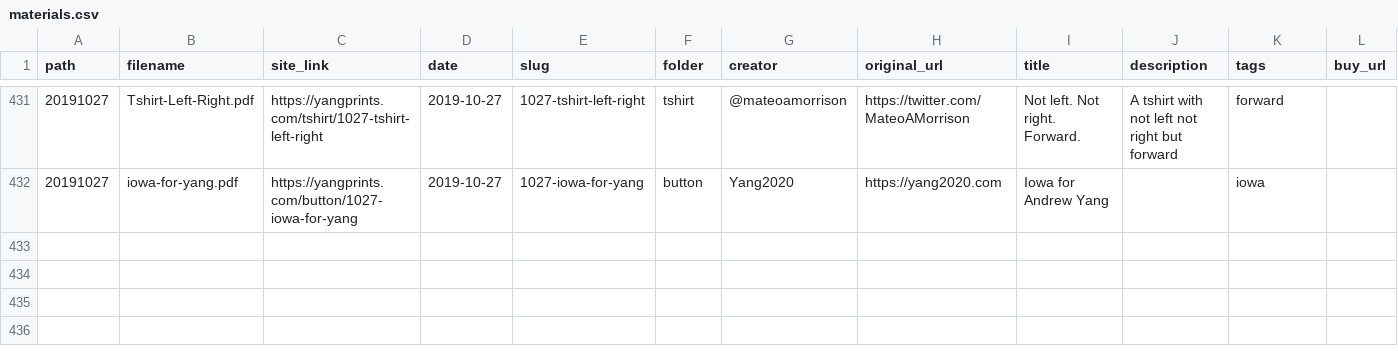
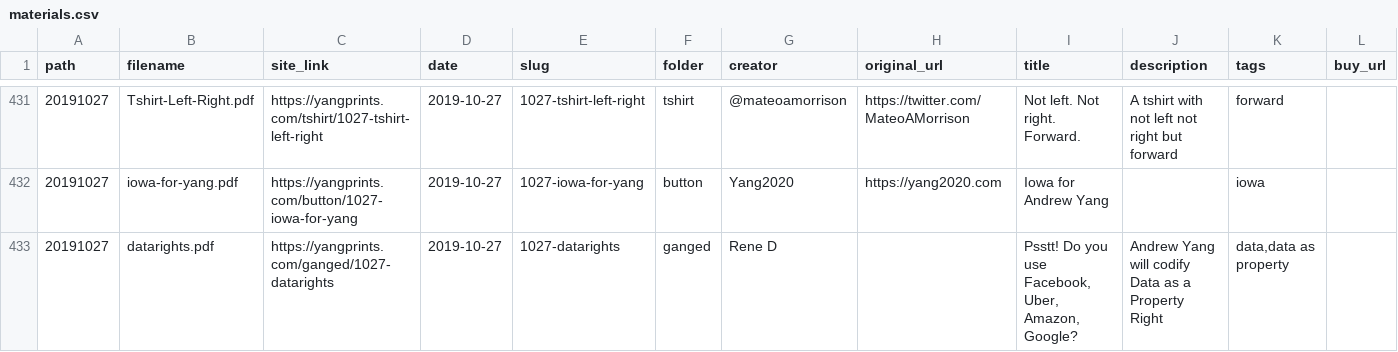
Before and after one commit to mikhuang/yang-prints, a CSV file: data/materials.csv, drawn as a sheet; only a part is shown, gaps mark what is left out; rows hold the shown columns only; the diff names each change by its address in the sheet, - before the commit and + after, or states it on an @@ line.

Commit message:
change order of categories add datarights

```diff
--- a/data/materials.csv
+++ b/data/materials.csv
+row 433: 20191027 | datarights.pdf | https://yangprints.com/ganged/1027-datarights | 2019-10-27 | 1027-datarights | ganged | Rene D |  | Psstt! Do you use Facebook, Uber, Amazon, Google? | Andrew Yang will codify Data as a Property Right | data,data as property
```
Also changed, not shown: 4 other files.
